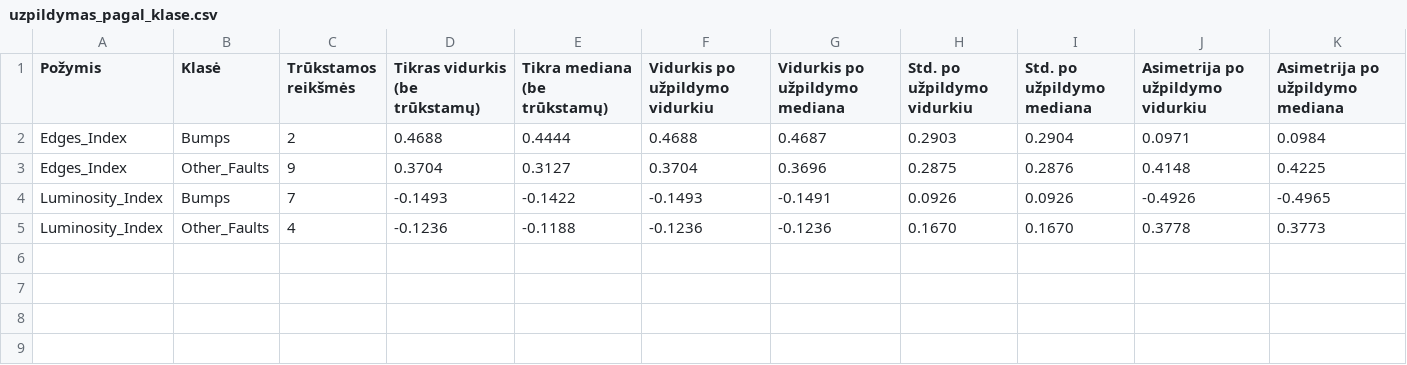
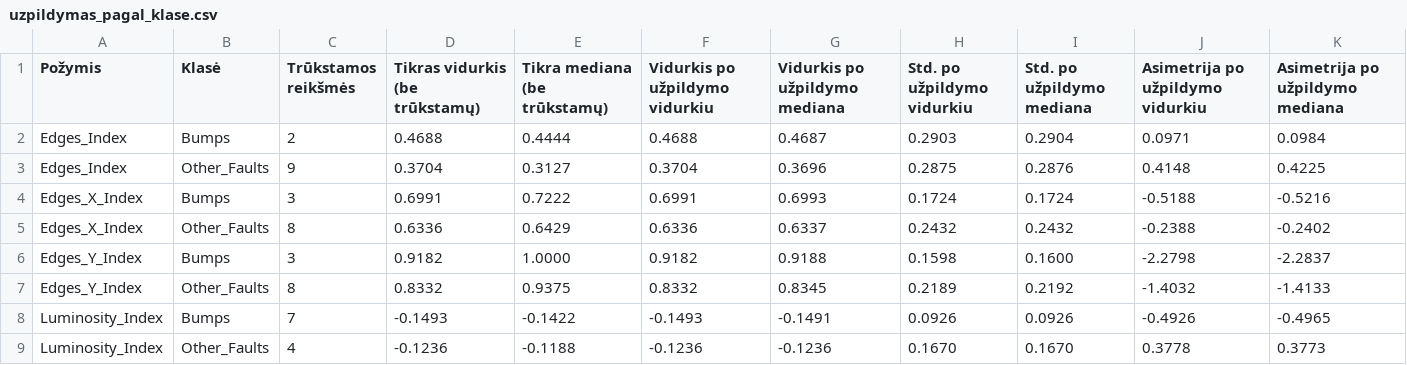
Before and after one commit to AaronG5/data-mining-and-machine-learning, a CSV file: Task_1/uzpildymas_pagal_klase.csv, drawn as a sheet; the diff names each change by its address in the sheet, - before the commit and + after, or states it on an @@ line.

```diff
--- a/Task_1/uzpildymas_pagal_klase.csv
+++ b/Task_1/uzpildymas_pagal_klase.csv
+row 4: Edges_X_Index | Bumps | 3 | 0.6991 | 0.7222 | 0.6991 | 0.6993 | 0.1724 | 0.1724 | -0.5188 | -0.5216
+row 5: Edges_X_Index | Other_Faults | 8 | 0.6336 | 0.6429 | 0.6336 | 0.6337 | 0.2432 | 0.2432 | -0.2388 | -0.2402
+row 6: Edges_Y_Index | Bumps | 3 | 0.9182 | 1.0000 | 0.9182 | 0.9188 | 0.1598 | 0.1600 | -2.2798 | -2.2837
+row 7: Edges_Y_Index | Other_Faults | 8 | 0.8332 | 0.9375 | 0.8332 | 0.8345 | 0.2189 | 0.2192 | -1.4032 | -1.4133
```
Also changed, not shown: Task_1/A27_be_loginiu_klaidu.csv, Task_1/isskirciu_ataskaita.csv, 55 other files.
